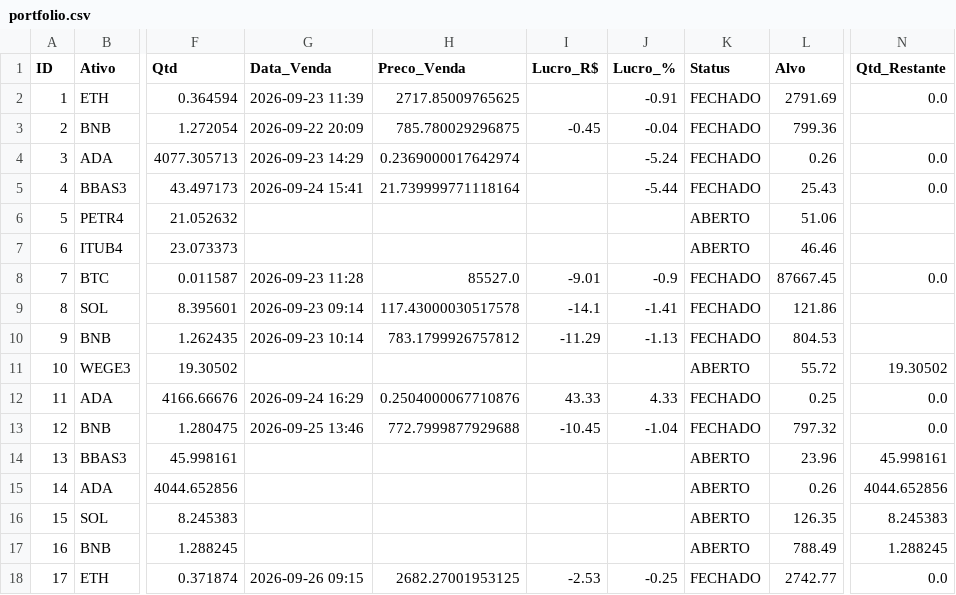
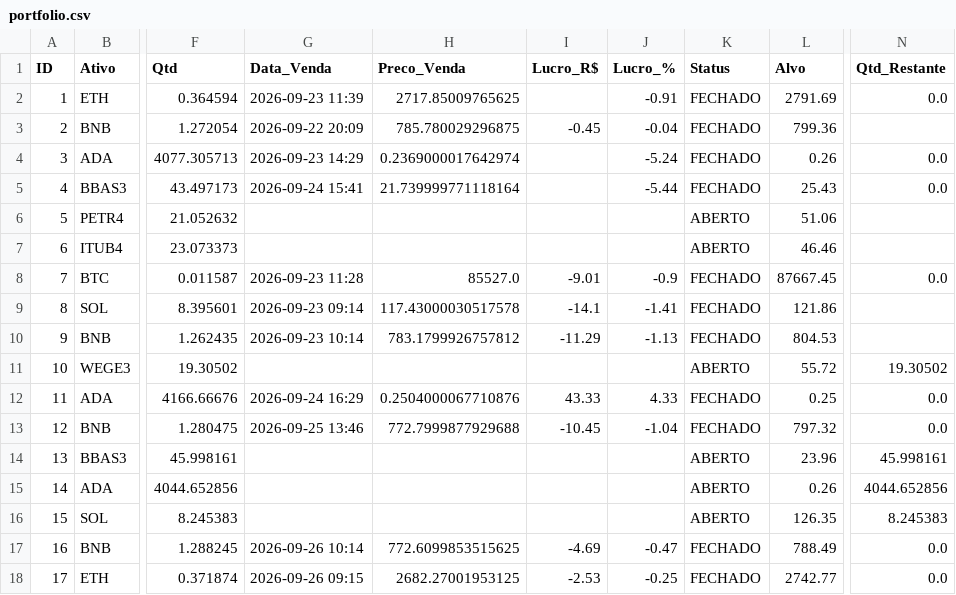
Before and after one commit to Fellipe628/Robo-trader-, a CSV file: portfolio.csv, drawn as a sheet; only a part is shown, gaps mark what is left out; the diff names each change by its address in the sheet, - before the commit and + after, or states it on an @@ line.

```diff
--- a/portfolio.csv
+++ b/portfolio.csv
-G17 (Data_Venda): (empty)
+G17 (Data_Venda): 2026-09-26 10:14
-H17 (Preco_Venda): (empty)
+H17 (Preco_Venda): 772.6099853515625
-I17 (Lucro_R$): (empty)
+I17 (Lucro_R$): -4.69
-J17 (Lucro_%): (empty)
+J17 (Lucro_%): -0.47
-K17 (Status): ABERTO
+K17 (Status): FECHADO
-N17 (Qtd_Restante): 1.288245
+N17 (Qtd_Restante): 0.0
```
Also changed, not shown: historico_sinais.csv, 1 other file.
